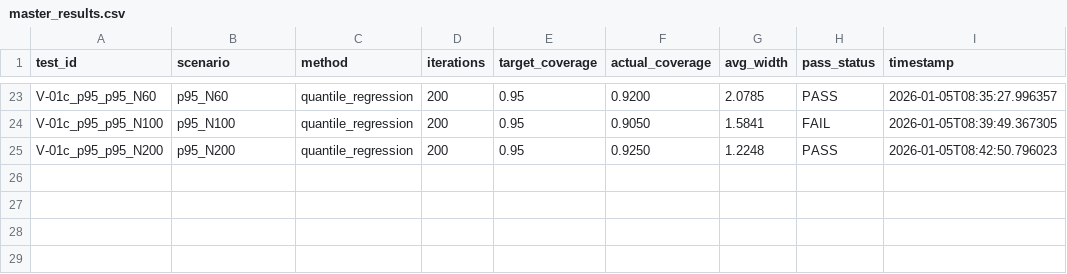
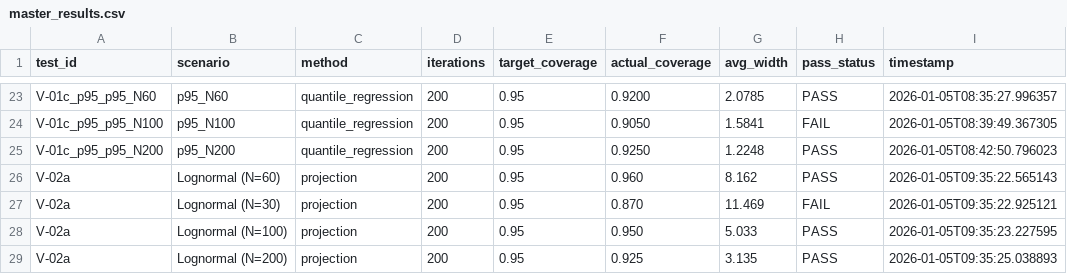
Before and after one commit to LukeAFullard/whatts_dev, a CSV file: validation/master_results.csv, drawn as a sheet; only a part is shown, gaps mark what is left out.

```diff
--- a/validation/master_results.csv
+++ b/validation/master_results.csv
@@ -25 +25,5 @@ V-01c_p95_p95_N100,p95_N100,quantile_regression,200,0.95,0.9050,1.5841,FAIL,2026
 V-01c_p95_p95_N200,p95_N200,quantile_regression,200,0.95,0.9250,1.2248,PASS,2026-01-05T08:42:50.796023
+V-02a,Lognormal (N=60),projection,200,0.95,0.960,8.162,PASS,2026-01-05T09:35:22.565143
+V-02a,Lognormal (N=30),projection,200,0.95,0.870,11.469,FAIL,2026-01-05T09:35:22.925121
+V-02a,Lognormal (N=100),projection,200,0.95,0.950,5.033,PASS,2026-01-05T09:35:23.227595
+V-02a,Lognormal (N=200),projection,200,0.95,0.925,3.135,PASS,2026-01-05T09:35:25.038893
```
Also changed, not shown: 14 other files.
